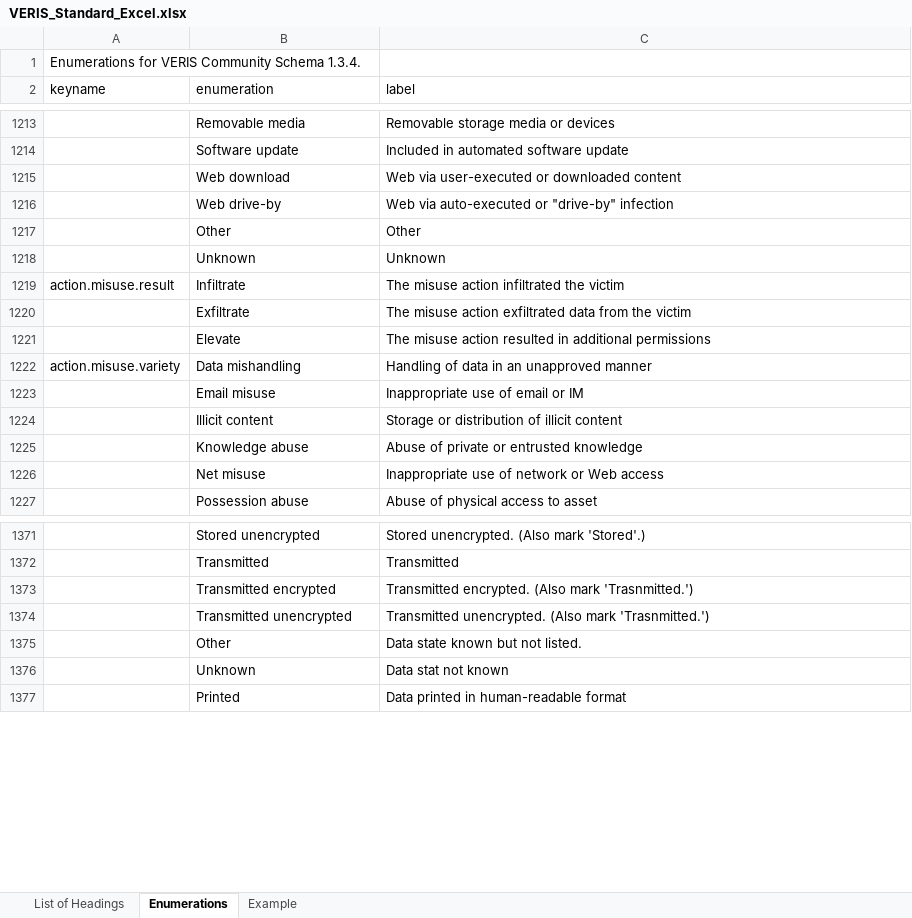
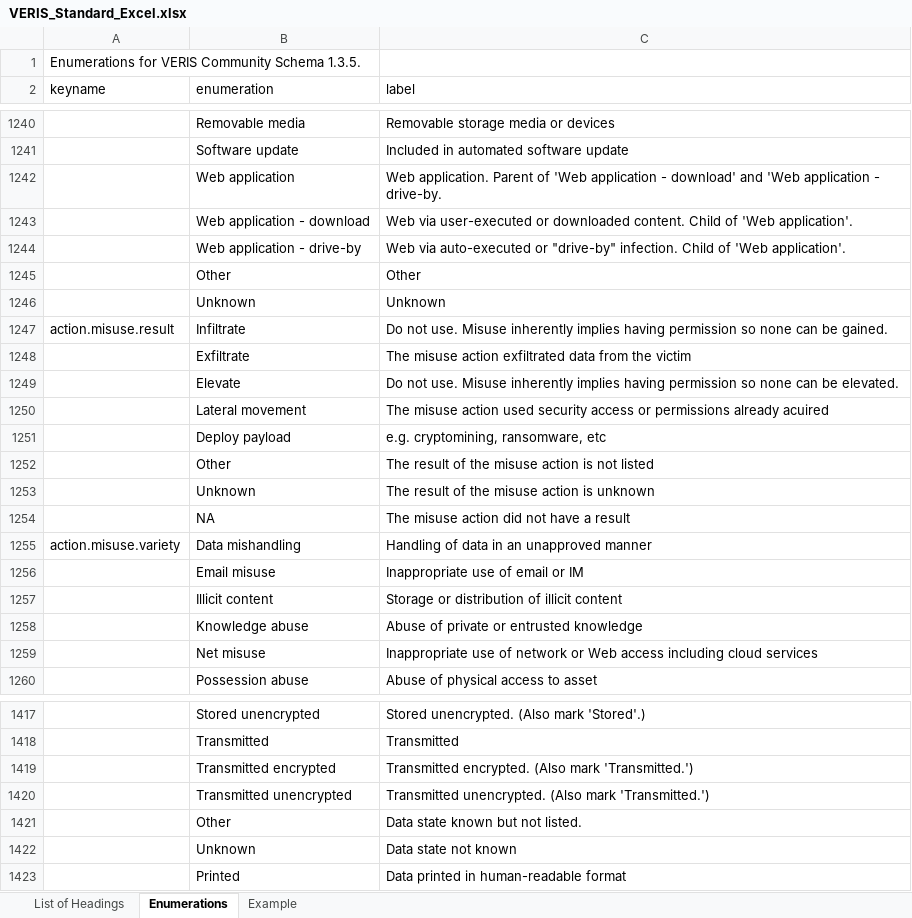
Before and after one commit to vz-risk/veris, an Excel workbook: VERIS_Standard_Excel.xlsx, sheet Enumerations, drawn as a sheet; only a part is shown, gaps mark what is left out; values as stored, in another font and other column widths than the file's, no borders; removed rows and columns are numbered as before the commit, all else as after; the diff covers the shown part only; the diff names each change by its address in the sheet, - before the commit and + after, or states it on an @@ line.

```diff
--- a/VERIS_Standard_Excel.xlsx (sheet Enumerations)
+++ b/VERIS_Standard_Excel.xlsx (sheet Enumerations)
-A1 (keyname): …Community Schema 1.3.4.
+A1 (keyname): …Community Schema 1.3.5.
-row 1215:  | Web download | Web via user-executed or downloaded content
-row 1216:  | Web drive-by | Web via auto-executed or "drive-by" infection
+row 1242:  | Web application | Web application. Parent of 'Web application - download' and 'Web application - drive-by.
+row 1243:  | Web application - download | Web via user-executed or downloaded content. Child of 'Web application'.
+row 1244:  | Web application - drive-by | Web via auto-executed or "drive-by" infection. Child of 'Web application'.
-C1247 (label): The misuse action infiltrated the victim
+C1247 (label): Do not use. Misuse inherently implies having permission so none can be gained.
-C1249 (label): The misuse action resulted in additional permissions
+C1249 (label): Do not use. Misuse inherently implies having permission so none can be elevated.
+row 1250:  | Lateral movement | The misuse action used security access or permissions already acuired
+row 1251:  | Deploy payload | e.g. cryptomining, ransomware, etc
+row 1252:  | Other | The result of the misuse action is not listed
+row 1253:  | Unknown | The result of the misuse action is unknown
+row 1254:  | NA | The misuse action did not have a result
-C1259 (label): …Web access
+C1259 (label): …Web access including cloud services
-C1419 (label): …(Also mark 'Trasnmitted.')
+C1419 (label): …(Also mark 'Transmitted.')
-C1420 (label): …(Also mark 'Trasnmitted.')
+C1420 (label): …(Also mark 'Transmitted.')
-C1422 (label): Data stat not known
+C1422 (label): Data state not known
```
Also changed, not shown: other rows of this sheet, sheet Example, sheet List of Headings, 5 other files.
